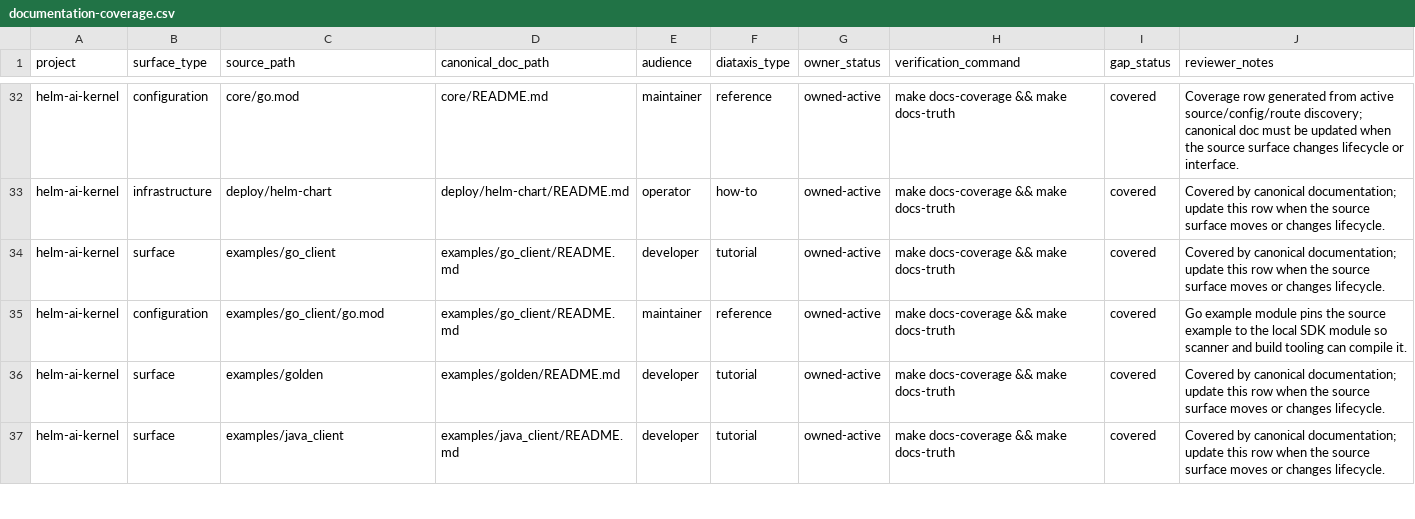
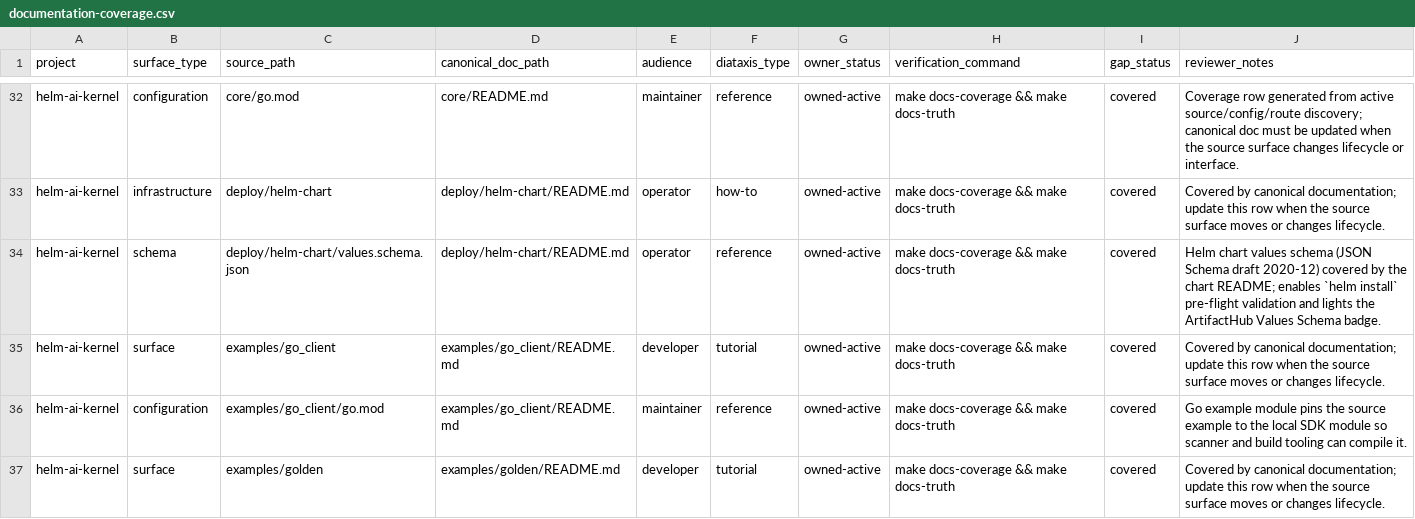
Before and after one commit to Mindburn-Labs/helm-ai-kernel, a CSV file: docs/documentation-coverage.csv, drawn as a sheet; only a part is shown, gaps mark what is left out; the shorter side is filled out with more unchanged rows.

Commit message:
docs: register values.schema.json as a covered surface
scripts/check_documentation_coverage.py treats any *.schema.json file
as a config surface that requires an explicit row in
docs/documentation-coverage.csv. Adds the row pointing at the chart
README as the canonical doc. Restores the kernel, deployment-smoke,
and coverage-and-truth jobs to green on PR #166.

```diff
--- a/docs/documentation-coverage.csv
+++ b/docs/documentation-coverage.csv
@@ -33,2 +33,3 @@ helm-ai-kernel,configuration,core/go.mod,core/README.md,maintainer,reference,own
 helm-ai-kernel,infrastructure,deploy/helm-chart,deploy/helm-chart/README.md,operator,how-to,owned-active,make docs-coverage && make docs-truth,covered,Covered by canonical documentation; update this row when the source surface moves or changes lifecycle.
+helm-ai-kernel,schema,deploy/helm-chart/values.schema.json,deploy/helm-chart/README.md,operator,reference,owned-active,make docs-coverage && make docs-truth,covered,Helm chart values schema (JSON Schema draft 2020-12) covered by the chart README; enables `helm install` pre-flight validation and lights the ArtifactHub Values Schema badge.
 helm-ai-kernel,surface,examples/go_client,examples/go_client/README.md,developer,tutorial,owned-active,make docs-coverage && make docs-truth,covered,Covered by canonical documentation; update this row when the source surface moves or changes lifecycle.
```
